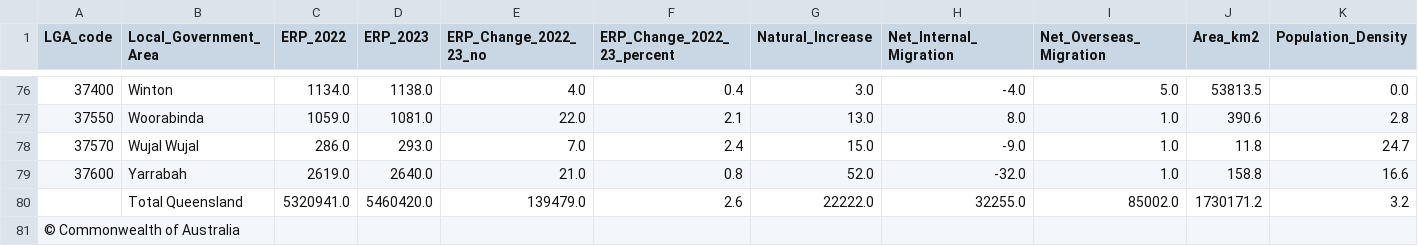
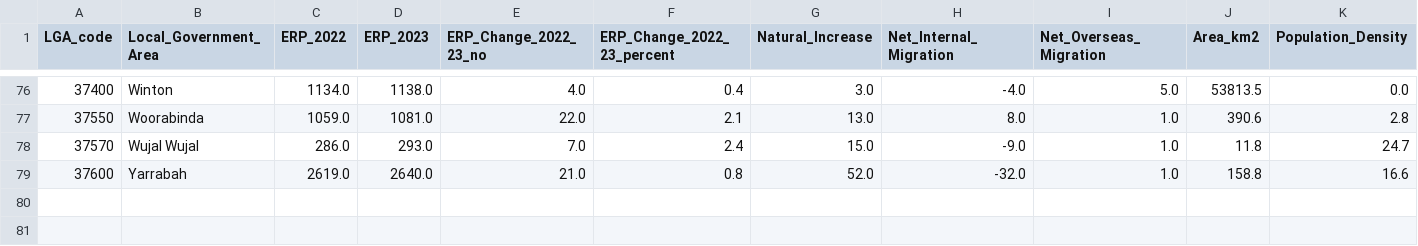
Before and after one commit to Rusandi17/3179, a CSV file: cleaned_LGA_Population_Queensland.csv, drawn as a sheet; only a part is shown, gaps mark what is left out.

Commit message:
Update cleaned_LGA_Population_Queensland.csv

```diff
--- a/cleaned_LGA_Population_Queensland.csv
+++ b/cleaned_LGA_Population_Queensland.csv
@@ -79,3 +79 @@ LGA_code,Local_Government_Area,ERP_2022,ERP_2023,ERP_Change_2022_23_no,ERP_Chang
 37600,Yarrabah,2619.0,2640.0,21.0,0.8,52.0,-32.0,1.0,158.8,16.6
-,Total Queensland,5320941.0,5460420.0,139479.0,2.6,22222.0,32255.0,85002.0,1730171.2,3.2
-© Commonwealth of Australia,,,,,,,,,,
```
